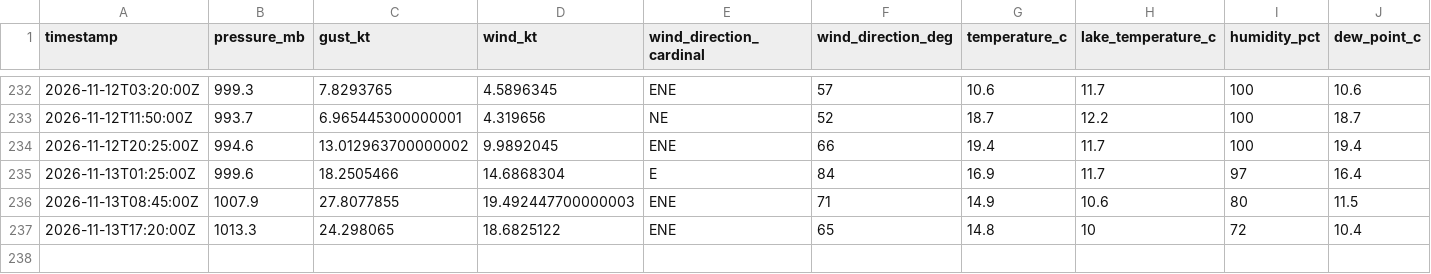
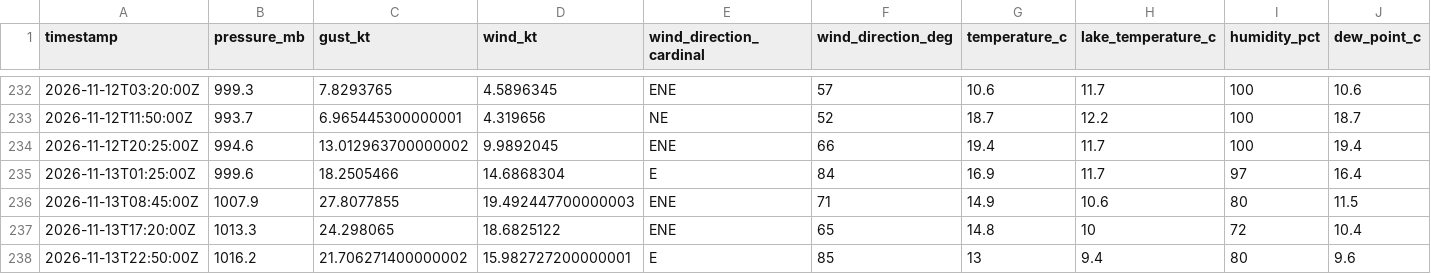
Before and after one commit to marcburri/kite-weather, a CSV file: data/yvbeach.csv, drawn as a sheet; only a part is shown, gaps mark what is left out; rows hold the shown columns only; the diff names each change by its address in the sheet, - before the commit and + after, or states it on an @@ line.

```diff
--- a/data/yvbeach.csv
+++ b/data/yvbeach.csv
+row 238: 2026-11-13T22:50:00Z | 1016.2 | 21.706271400000002 | 15.982727200000001 | E | 85 | 13 | 9.4 | 80 | 9.6
```
Also changed, not shown: data/silvaplana.csv.
